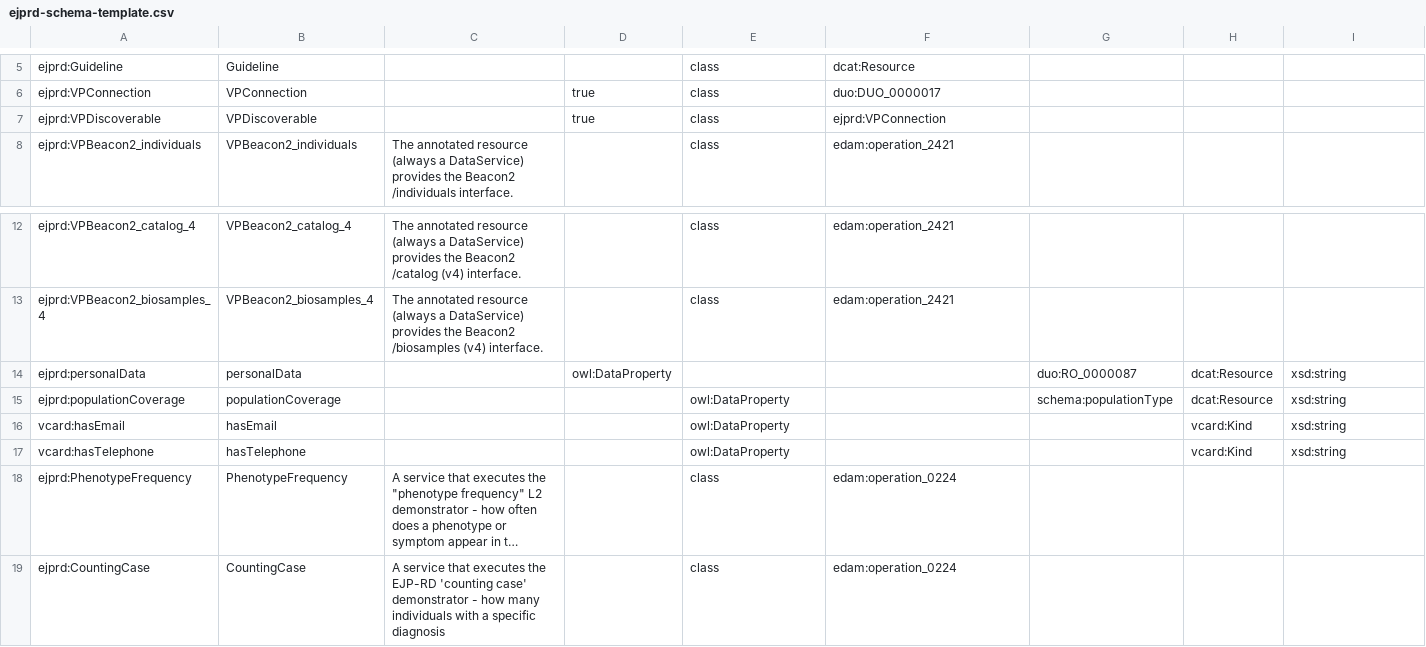
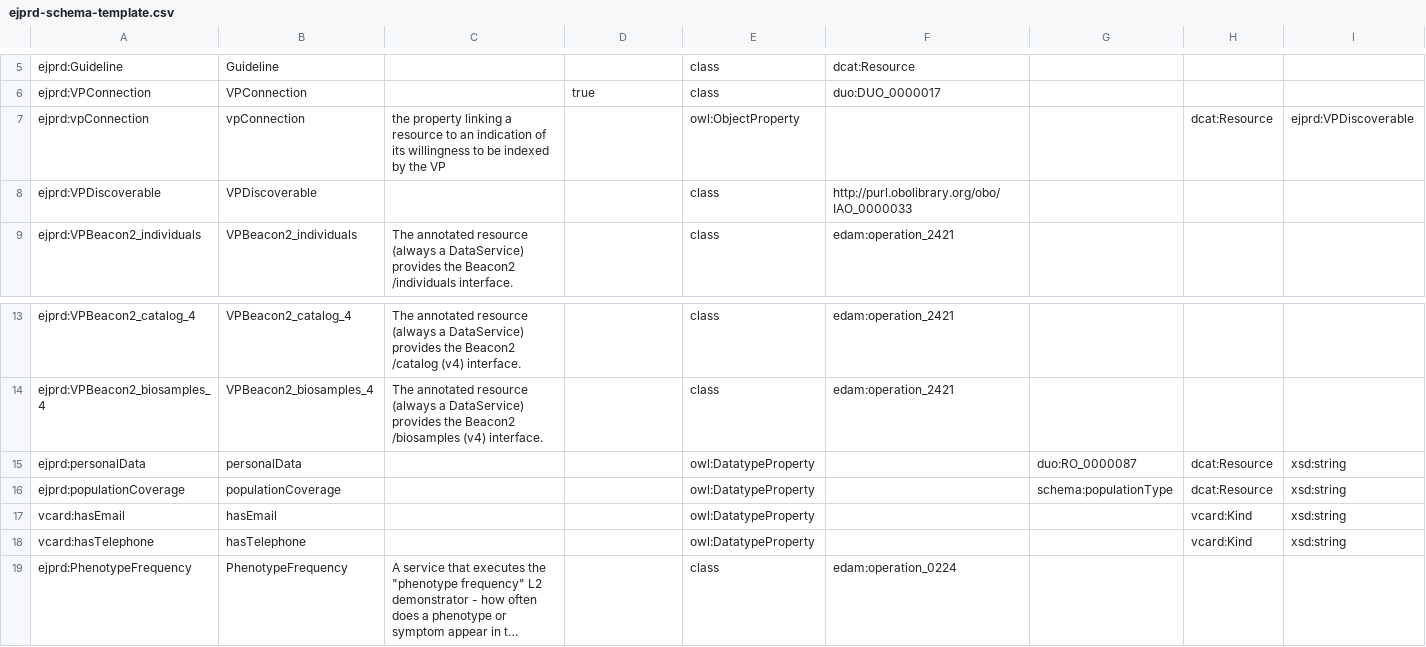
Before and after one commit to ejp-rd-vp/resource-metadata-schema-ontology, a CSV file: extension/ejprd-schema-template.csv, drawn as a sheet; only a part is shown, gaps mark what is left out; long unchanged cells end in …; removed rows and columns are numbered as before the commit, all else as after; the diff names each change by its address in the sheet, - before the commit and + after, or states it on an @@ line.

Commit message:
remove the deprecated stuff and fix grounding of VPDiscoverable

```diff
--- a/extension/ejprd-schema-template.csv
+++ b/extension/ejprd-schema-template.csv
+row 7: ejprd:vpConnection | vpConnection | the property linking a resource to an indication of its willingness to be indexed by the VP |  | owl:ObjectProperty |  |  | dcat:Resource | ejprd:VPDiscoverable
-D8: true
+D8: (empty)
-F8: ejprd:VPConnection
+F8: http://purl.obolibrary.org/obo/IAO_0000033
-D15: owl:DataProperty
+D15: (empty)
-E15: (empty)
+E15: owl:DatatypeProperty
-E16:E18: owl:DataProperty
+E16:E18: owl:DatatypeProperty
-row 19: ejprd:CountingCase | CountingCase | A service that executes the EJP-RD 'counting case' demonstrator - how many individuals with a specific diagnosis |  | class | edam:operation_0224
```
Also changed, not shown: 2 other files.
